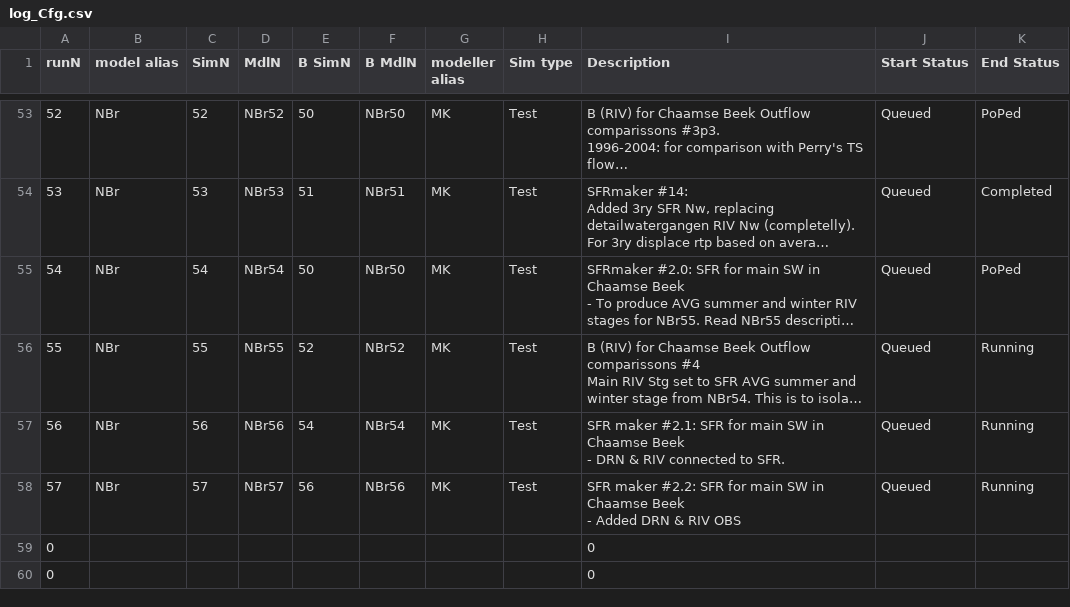
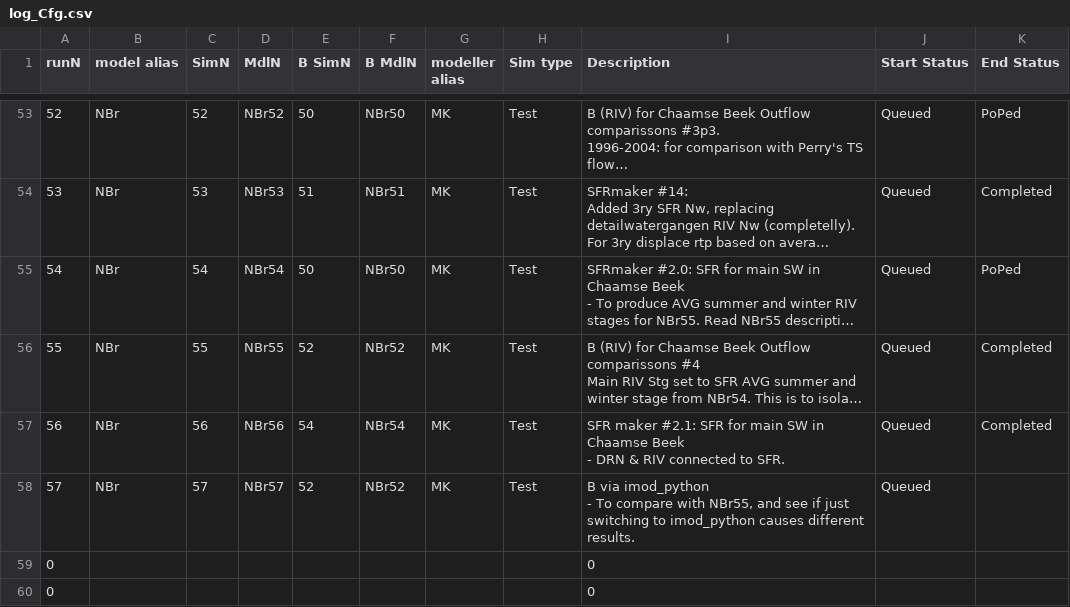
Before and after one commit to Ydrolog/WS_Mdl, a CSV file: Mng/log_Cfg.csv, drawn as a sheet; only a part is shown, gaps mark what is left out; long unchanged cells end in …; ↵ is a line break in a cell; the diff names each change by its address in the sheet, - before the commit and + after, or states it on an @@ line.

```diff
--- a/Mng/log_Cfg.csv
+++ b/Mng/log_Cfg.csv
-K56:K57 (End Status): Running
+K56:K57 (End Status): Completed
-E58 (B SimN): 56
+E58 (B SimN): 52
-F58 (B MdlN): NBr56
+F58 (B MdlN): NBr52
-I58 (Description): SFR maker #2.2: SFR for main SW in Chaamse Beek ↵ - Added DRN & RIV OBS
+I58 (Description): B via imod_python ↵ - To compare with NBr55, and see if just switching to imod_python causes different results.
-K58 (End Status): Running
+K58 (End Status): (empty)
```
Also changed, not shown: Mng/log_Out.csv, 16 other files.
